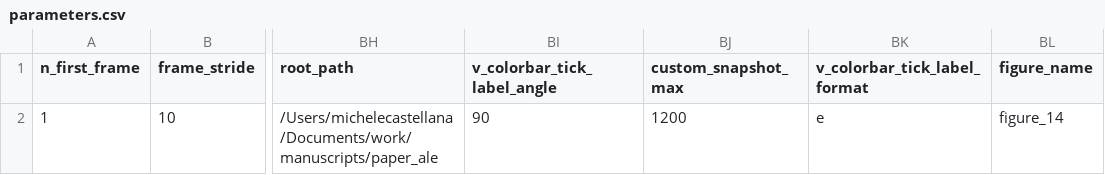
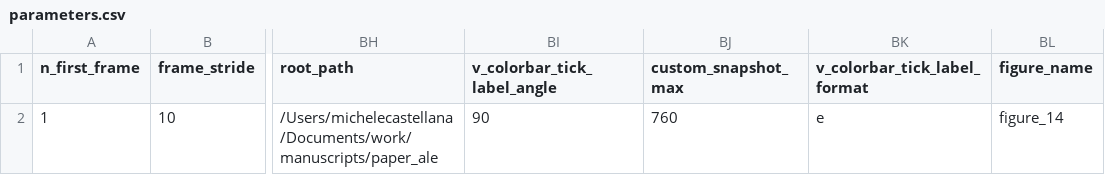
Before and after one commit to mcastel1/paper_ale, a CSV file: figures/figure_14/parameters.csv, drawn as a sheet; only a part is shown, gaps mark what is left out; the diff names each change by its address in the sheet, - before the commit and + after, or states it on an @@ line.

```diff
--- a/figures/figure_14/parameters.csv
+++ b/figures/figure_14/parameters.csv
-BJ2 (custom_snapshot_max): 1200
+BJ2 (custom_snapshot_max): 760
```
Also changed, not shown: figures/figure_5/parameters.csv, 5 other files.
